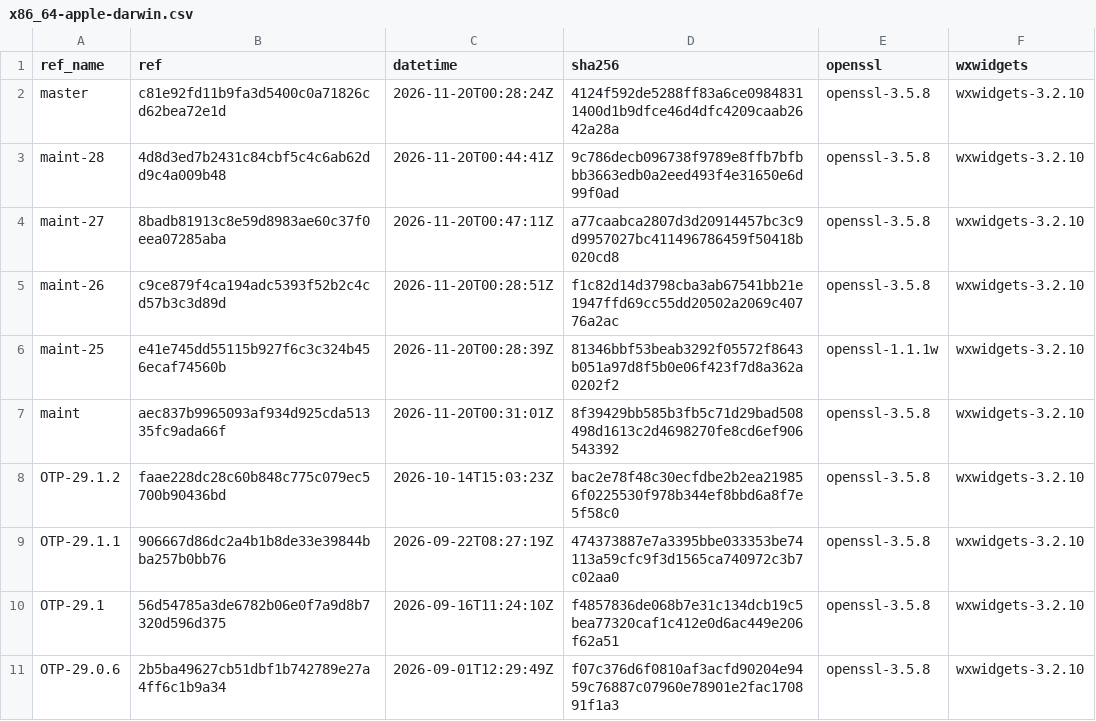
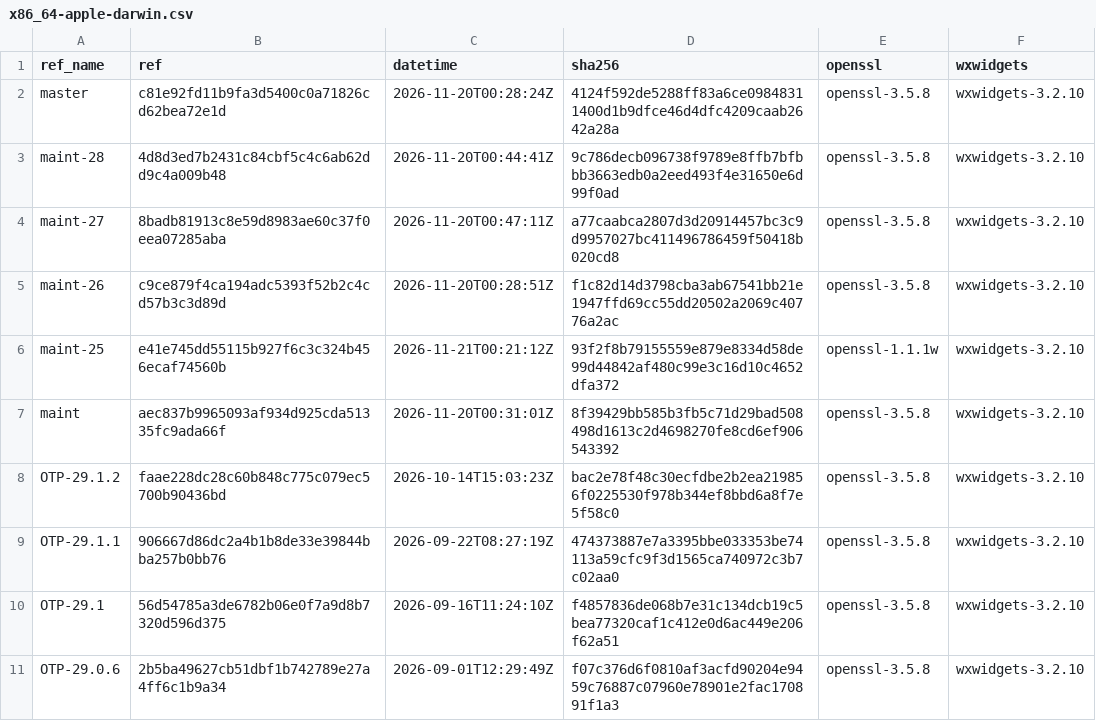
Before and after one commit to erlef/otp_builds, a CSV file: builds/x86_64-apple-darwin.csv, drawn as a sheet; only a part is shown.

```diff
--- a/builds/x86_64-apple-darwin.csv
+++ b/builds/x86_64-apple-darwin.csv
@@ -5,3 +5,3 @@ maint-27,8badb81913c8e59d8983ae60c37f0eea07285aba,2026-11-20T00:47:11Z,a77caabca
 maint-26,c9ce879f4ca194adc5393f52b2c4cd57b3c3d89d,2026-11-20T00:28:51Z,f1c82d14d3798cba3ab67541bb21e1947ffd69cc55dd20502a2069c40776a2ac,openssl-3.5.8,wxwidgets-3.2.10
-maint-25,e41e745dd55115b927f6c3c324b456ecaf74560b,2026-11-20T00:28:39Z,81346bbf53beab3292f05572f8643b051a97d8f5b0e06f423f7d8a362a0202f2,openssl-1.1.1w,wxwidgets-3.2.10
+maint-25,e41e745dd55115b927f6c3c324b456ecaf74560b,2026-11-21T00:21:12Z,93f2f8b79155559e879e8334d58de99d44842af480c99e3c16d10c4652dfa372,openssl-1.1.1w,wxwidgets-3.2.10
 maint,aec837b9965093af934d925cda51335fc9ada66f,2026-11-20T00:31:01Z,8f39429bb585b3fb5c71d29bad508498d1613c2d4698270fe8cd6ef906543392,openssl-3.5.8,wxwidgets-3.2.10
```
